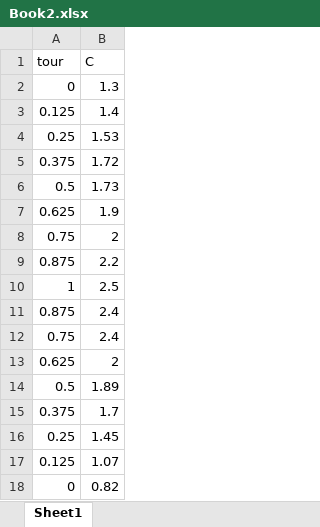
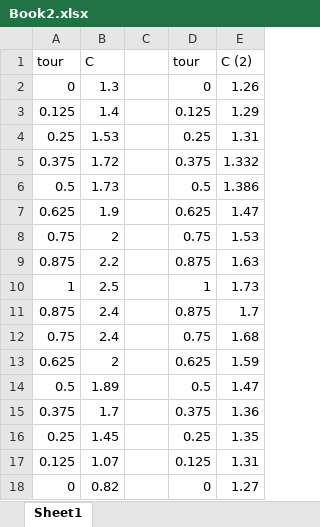
Before and after one commit to LucasChabert/capacitive-sensing-orthosis, an Excel workbook: Book2.xlsx, sheet Sheet1, drawn as a sheet; values as stored, in another font and other column widths than the file's, no borders; charts and pictures not drawn; the diff names each change by its address in the sheet, - before the commit and + after, or states it on an @@ line.

```diff
--- a/Book2.xlsx (sheet Sheet1)
+++ b/Book2.xlsx (sheet Sheet1)
+column C, empty
+column D, rows 1-18: tour | 0 | 0.125 | 0.25 | 0.375 | 0.5 | 0.625 | 0.75 | 0.875 | 1 | 0.875 | 0.75 | 0.625 | 0.5 | 0.375 | 0.25 | 0.125 | 0
+column E, rows 1-18: C (2) | 1.26 | 1.29 | 1.31 | 1.332 | 1.386 | 1.47 | 1.53 | 1.63 | 1.73 | 1.7 | 1.68 | 1.59 | 1.47 | 1.36 | 1.35 | 1.31 | 1.27
```
Also changed, not shown: charts or pictures, 4 other files.
